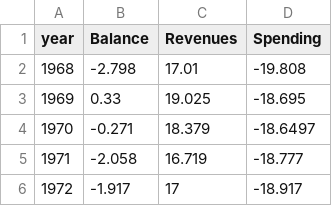
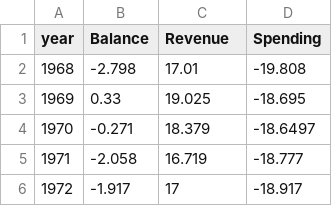
Before and after one commit to MasonChinkin/MasonChinkin.github.io, a CSV file: viz-data/us-budget-sankey-bars.csv, drawn as a sheet; only a part is shown.

```diff
--- a/viz-data/us-budget-sankey-bars.csv
+++ b/viz-data/us-budget-sankey-bars.csv
@@ -1,2 +1,2 @@
-year,Balance,Revenues,Spending
+year,Balance,Revenue,Spending
 1968,-2.798,17.01,-19.808
```
Also changed, not shown: 5 other files.
